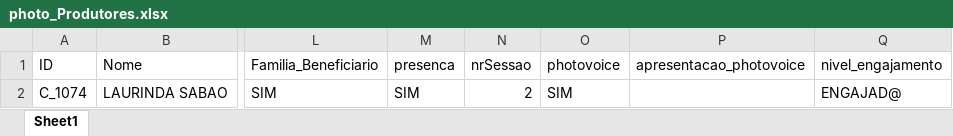
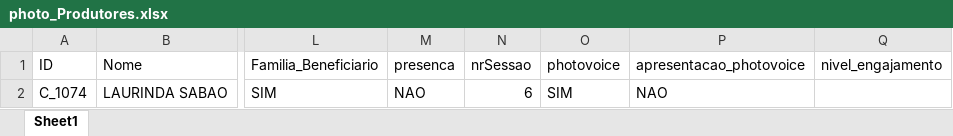
Before and after one commit to nhanombedercio/Consider, an Excel workbook: photo_Produtores.xlsx, sheet Sheet1, drawn as a sheet; only a part is shown, gaps mark what is left out; values as stored, in another font and other column widths than the file's, no borders; the diff names each change by its address in the sheet, - before the commit and + after, or states it on an @@ line.

```diff
--- a/photo_Produtores.xlsx (sheet Sheet1)
+++ b/photo_Produtores.xlsx (sheet Sheet1)
-M2 (presenca): SIM
+M2 (presenca): NAO
-N2 (nrSessao): 2
+N2 (nrSessao): 6
-P2 (apresentacao_photovoice): (empty)
+P2 (apresentacao_photovoice): NAO
-Q2 (nivel_engajamento): ENGAJAD@
+Q2 (nivel_engajamento): (empty)
```
Also changed, not shown: desistentes.xlsx, parceiros_inst.xlsx, 11 other files.
